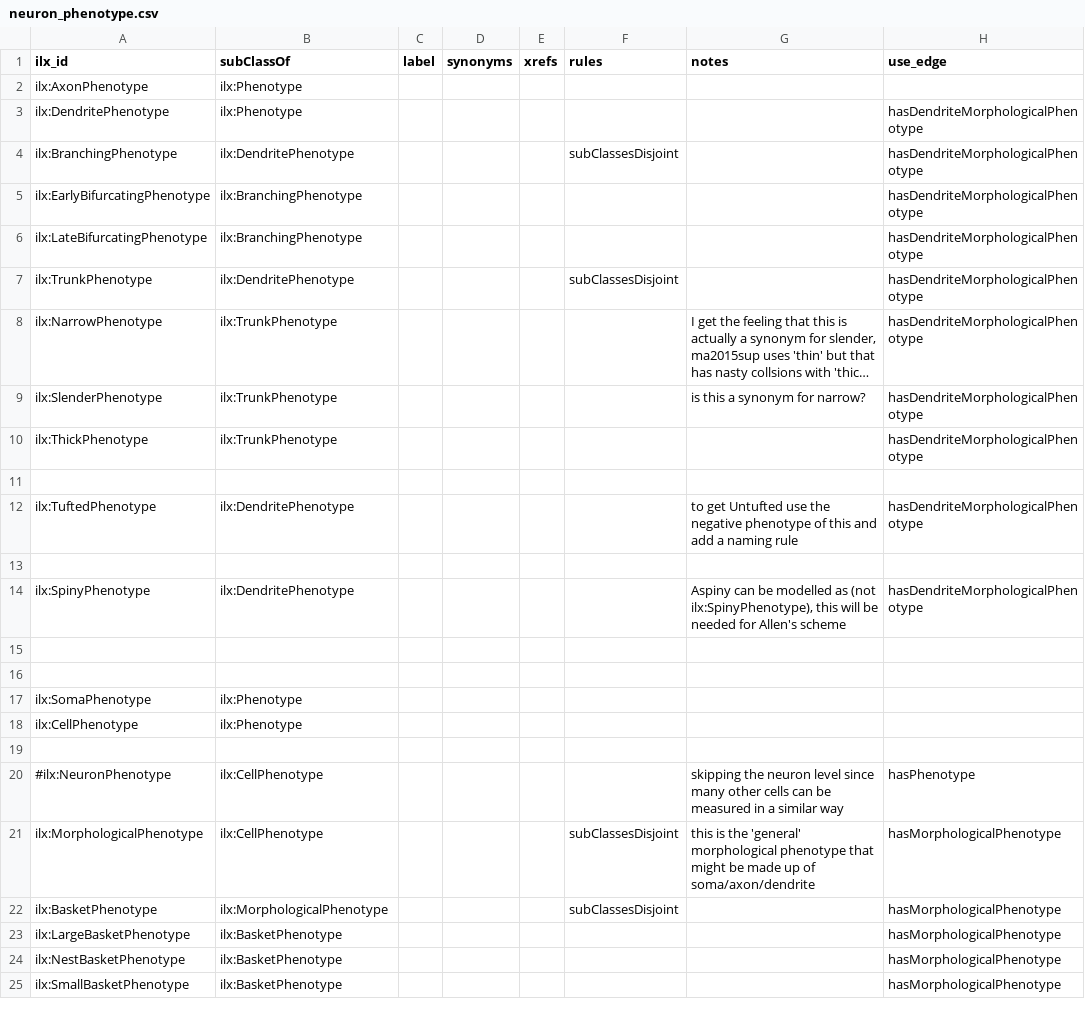
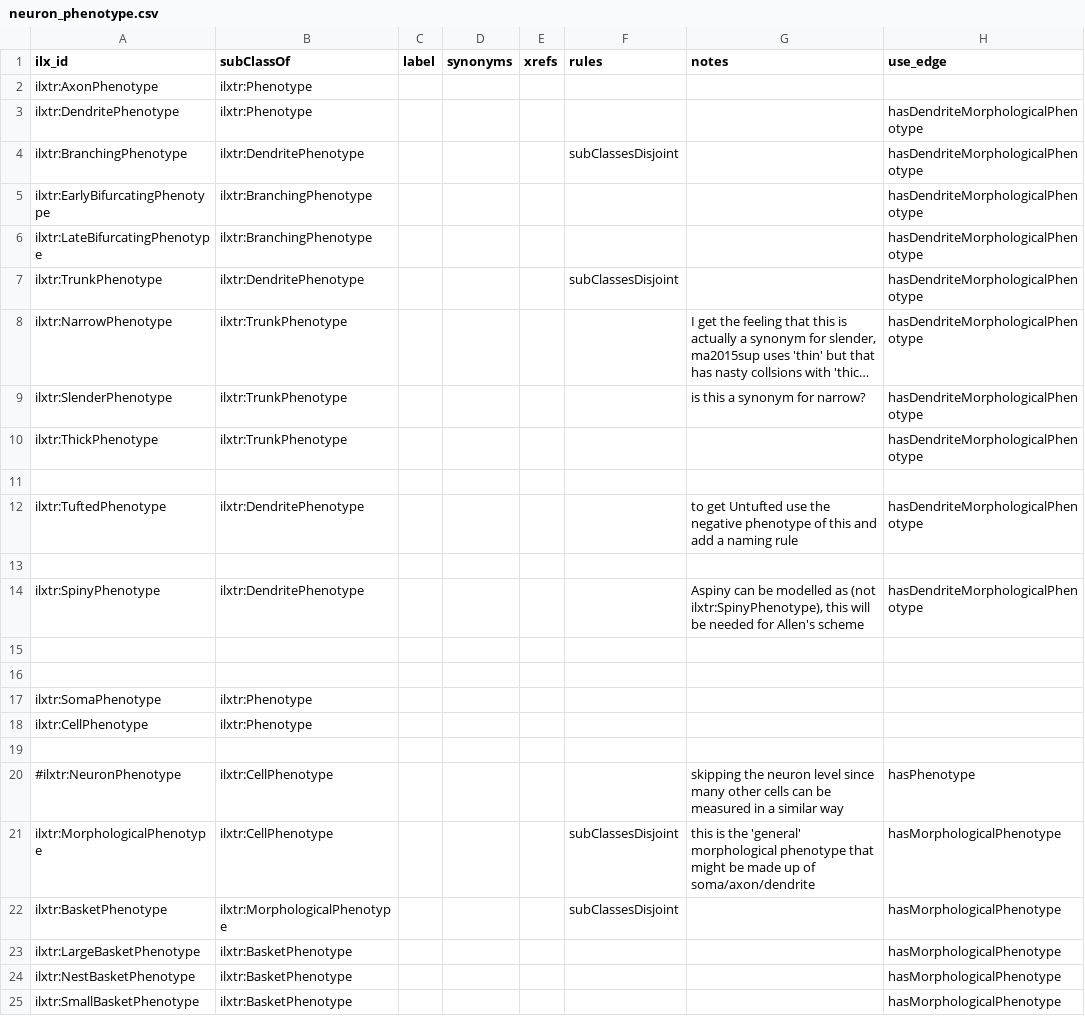
Before and after one commit to tgbugs/pyontutils, a CSV file: pyontutils/resources/neuron_phenotype.csv, drawn as a sheet; only a part is shown; long unchanged cells end in …; the diff covers the shown part only; the diff names each change by its address in the sheet, - before the commit and + after, or states it on an @@ line.

Commit message:
first part of replacing ilx: with ilxtr:

```diff
--- a/pyontutils/resources/neuron_phenotype.csv
+++ b/pyontutils/resources/neuron_phenotype.csv
-A2 (ilx_id): ilx:AxonPhenotype
+A2 (ilx_id): ilxtr:AxonPhenotype
-B2:B3 (subClassOf): ilx:Phenotype
+B2:B3 (subClassOf): ilxtr:Phenotype
-A3 (ilx_id): ilx:DendritePhenotype
+A3 (ilx_id): ilxtr:DendritePhenotype
-A4 (ilx_id): ilx:BranchingPhenotype
+A4 (ilx_id): ilxtr:BranchingPhenotype
-B4 (subClassOf): ilx:DendritePhenotype
+B4 (subClassOf): ilxtr:DendritePhenotype
-A5 (ilx_id): ilx:EarlyBifurcatingPhenotype
+A5 (ilx_id): ilxtr:EarlyBifurcatingPhenotype
-B5:B6 (subClassOf): ilx:BranchingPhenotype
+B5:B6 (subClassOf): ilxtr:BranchingPhenotype
-A6 (ilx_id): ilx:LateBifurcatingPhenotype
+A6 (ilx_id): ilxtr:LateBifurcatingPhenotype
-A7 (ilx_id): ilx:TrunkPhenotype
+A7 (ilx_id): ilxtr:TrunkPhenotype
-B7 (subClassOf): ilx:DendritePhenotype
+B7 (subClassOf): ilxtr:DendritePhenotype
-A8 (ilx_id): ilx:NarrowPhenotype
+A8 (ilx_id): ilxtr:NarrowPhenotype
-B8:B10 (subClassOf): ilx:TrunkPhenotype
+B8:B10 (subClassOf): ilxtr:TrunkPhenotype
-A9 (ilx_id): ilx:SlenderPhenotype
+A9 (ilx_id): ilxtr:SlenderPhenotype
-A10 (ilx_id): ilx:ThickPhenotype
+A10 (ilx_id): ilxtr:ThickPhenotype
-A12 (ilx_id): ilx:TuftedPhenotype
+A12 (ilx_id): ilxtr:TuftedPhenotype
-B12 (subClassOf): ilx:DendritePhenotype
+B12 (subClassOf): ilxtr:DendritePhenotype
-A14 (ilx_id): ilx:SpinyPhenotype
+A14 (ilx_id): ilxtr:SpinyPhenotype
-B14 (subClassOf): ilx:DendritePhenotype
+B14 (subClassOf): ilxtr:DendritePhenotype
-G14 (notes): …as (not ilx:SpinyPhenotype), this will…
+G14 (notes): …as (not ilxtr:SpinyPhenotype), this will…
-A17 (ilx_id): ilx:SomaPhenotype
+A17 (ilx_id): ilxtr:SomaPhenotype
-B17:B18 (subClassOf): ilx:Phenotype
+B17:B18 (subClassOf): ilxtr:Phenotype
-A18 (ilx_id): ilx:CellPhenotype
+A18 (ilx_id): ilxtr:CellPhenotype
-A20 (ilx_id): #ilx:NeuronPhenotype
+A20 (ilx_id): #ilxtr:NeuronPhenotype
-B20:B21 (subClassOf): ilx:CellPhenotype
+B20:B21 (subClassOf): ilxtr:CellPhenotype
-A21 (ilx_id): ilx:MorphologicalPhenotype
+A21 (ilx_id): ilxtr:MorphologicalPhenotype
-A22 (ilx_id): ilx:BasketPhenotype
+A22 (ilx_id): ilxtr:BasketPhenotype
-B22 (subClassOf): ilx:MorphologicalPhenotype
+B22 (subClassOf): ilxtr:MorphologicalPhenotype
-A23 (ilx_id): ilx:LargeBasketPhenotype
+A23 (ilx_id): ilxtr:LargeBasketPhenotype
-B23:B25 (subClassOf): ilx:BasketPhenotype
+B23:B25 (subClassOf): ilxtr:BasketPhenotype
-A24 (ilx_id): ilx:NestBasketPhenotype
+A24 (ilx_id): ilxtr:NestBasketPhenotype
-A25 (ilx_id): ilx:SmallBasketPhenotype
+A25 (ilx_id): ilxtr:SmallBasketPhenotype
```
Also changed, not shown: 124 edited cells elsewhere in this file, 6 other files.
